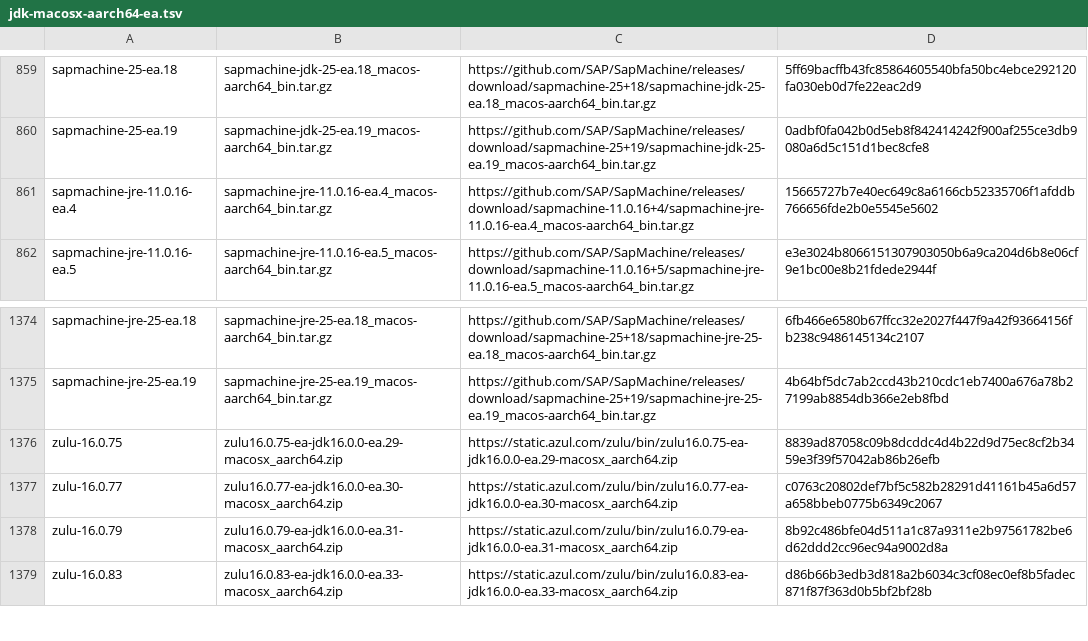
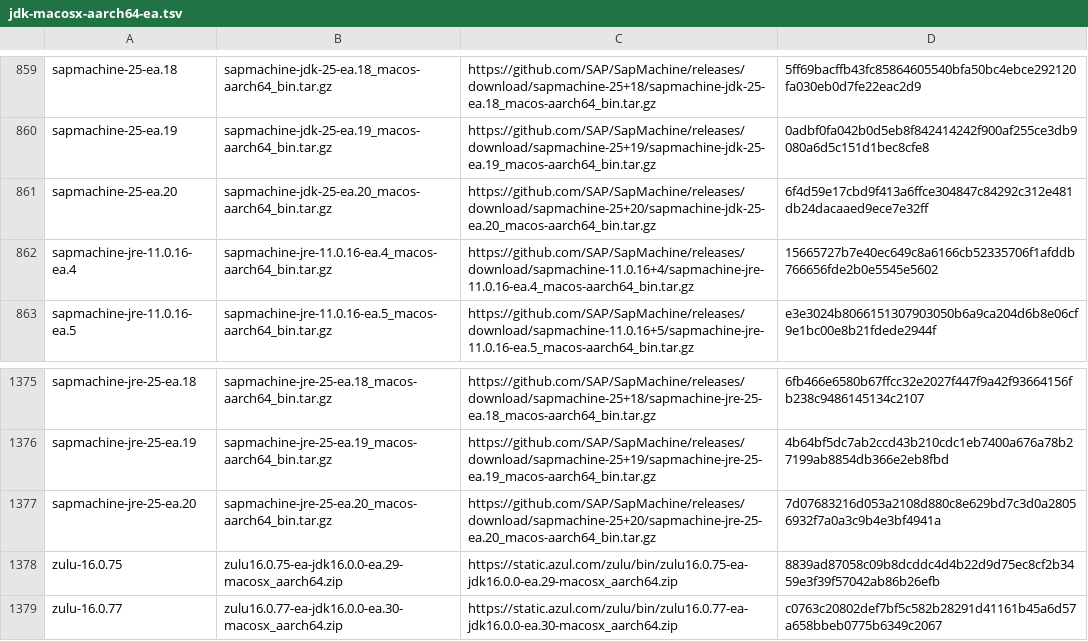
Before and after one commit to halcyon/asdf-java, a TSV file: data/jdk-macosx-aarch64-ea.tsv, drawn as a sheet; only a part is shown, gaps mark what is left out; the shorter side is filled out with more unchanged rows.

```diff
--- a/data/jdk-macosx-aarch64-ea.tsv
+++ b/data/jdk-macosx-aarch64-ea.tsv
@@ -860,2 +860,3 @@ sapmachine-25-ea.18	sapmachine-jdk-25-ea.18_macos-aarch64_bin.tar.gz	https://git
 sapmachine-25-ea.19	sapmachine-jdk-25-ea.19_macos-aarch64_bin.tar.gz	https://github.com/SAP/SapMachine/releases/download/sapmachine-25+19/sapmachine-jdk-25-ea.19_macos-aarch64_bin.tar.gz	0adbf0fa042b0d5eb8f842414242f900af255ce3db9080a6d5c151d1bec8cfe8
+sapmachine-25-ea.20	sapmachine-jdk-25-ea.20_macos-aarch64_bin.tar.gz	https://github.com/SAP/SapMachine/releases/download/sapmachine-25+20/sapmachine-jdk-25-ea.20_macos-aarch64_bin.tar.gz	6f4d59e17cbd9f413a6ffce304847c84292c312e481db24dacaaed9ece7e32ff
 sapmachine-jre-11.0.16-ea.4	sapmachine-jre-11.0.16-ea.4_macos-aarch64_bin.tar.gz	https://github.com/SAP/SapMachine/releases/download/sapmachine-11.0.16+4/sapmachine-jre-11.0.16-ea.4_macos-aarch64_bin.tar.gz	15665727b7e40ec649c8a6166cb52335706f1afddb766656fde2b0e5545e5602
@@ -1375,2 +1376,3 @@ sapmachine-jre-25-ea.18	sapmachine-jre-25-ea.18_macos-aarch64_bin.tar.gz	https:/
 sapmachine-jre-25-ea.19	sapmachine-jre-25-ea.19_macos-aarch64_bin.tar.gz	https://github.com/SAP/SapMachine/releases/download/sapmachine-25+19/sapmachine-jre-25-ea.19_macos-aarch64_bin.tar.gz	4b64bf5dc7ab2ccd43b210cdc1eb7400a676a78b27199ab8854db366e2eb8fbd
+sapmachine-jre-25-ea.20	sapmachine-jre-25-ea.20_macos-aarch64_bin.tar.gz	https://github.com/SAP/SapMachine/releases/download/sapmachine-25+20/sapmachine-jre-25-ea.20_macos-aarch64_bin.tar.gz	7d07683216d053a2108d880c8e629bd7c3d0a28056932f7a0a3c9b4e3bf4941a
 zulu-16.0.75	zulu16.0.75-ea-jdk16.0.0-ea.29-macosx_aarch64.zip	https://static.azul.com/zulu/bin/zulu16.0.75-ea-jdk16.0.0-ea.29-macosx_aarch64.zip	8839ad87058c09b8dcddc4d4b22d9d75ec8cf2b3459e3f39f57042ab86b26efb
```
Also changed, not shown: data/jdk-linux-aarch64-ea.tsv, data/jdk-macosx-x86_64-ea.tsv, 3 other files.
